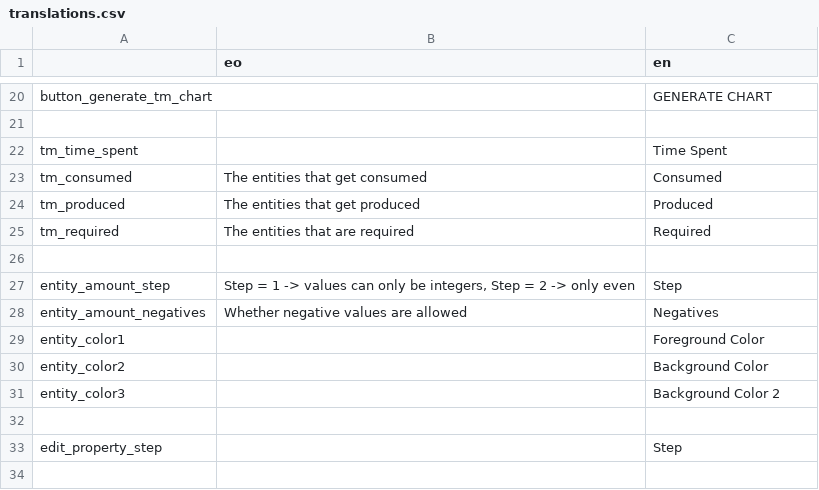
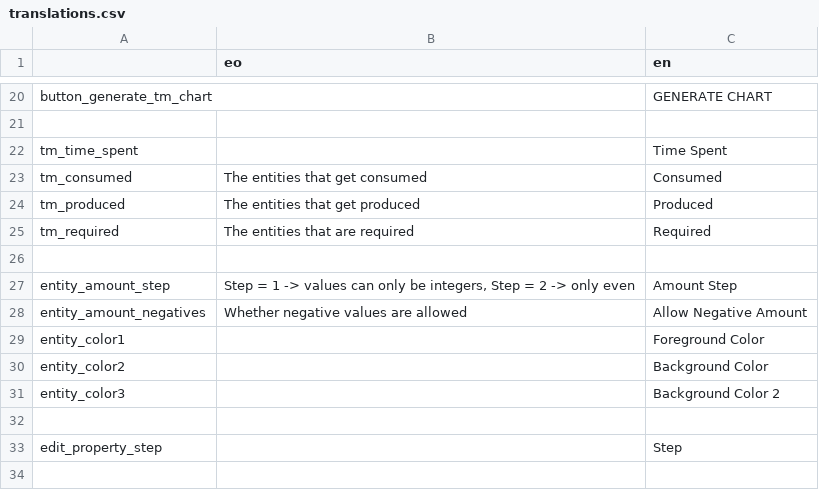
Before and after one commit to don-tnowe/craftcrafter, a CSV file: translations/translations.csv, drawn as a sheet; only a part is shown, gaps mark what is left out.

Commit message:
Add toggles affecting data collection value

```diff
--- a/translations/translations.csv
+++ b/translations/translations.csv
@@ -26,4 +26,4 @@ tm_required;The entities that are required;Required
 ;;
-entity_amount_step;Step = 1 -> values can only be integers, Step = 2 -> only even;Step
-entity_amount_negatives;Whether negative values are allowed;Negatives
+entity_amount_step;Step = 1 -> values can only be integers, Step = 2 -> only even;Amount Step
+entity_amount_negatives;Whether negative values are allowed;Allow Negative Amount
 entity_color1;;Foreground Color
```
Also changed, not shown: 4 other files.
